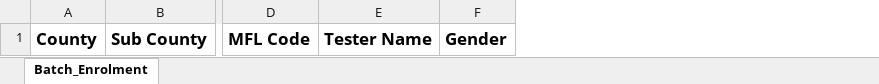
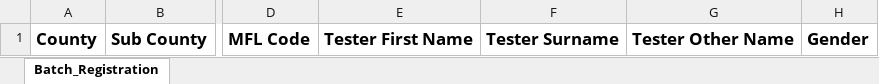
Before and after one commit to ilabafrica/rhtpt, an Excel workbook: public/Registration.xlsx, sheet Batch_Registration, drawn as a sheet; only a part is shown, gaps mark what is left out; values as stored, in another font and other column widths than the file's, no borders; removed rows and columns are numbered as before the commit, all else as after; the diff names each change by its address in the sheet, - before the commit and + after, or states it on an @@ line.

```diff
--- a/public/Registration.xlsx (sheet Batch_Registration)
+++ b/public/Registration.xlsx (sheet Batch_Registration)
-sheet tab: Batch_Enrolment
+sheet tab: Batch_Registration
-column E, row 1: Tester Name
+column E, row 1: Tester First Name
+column F, row 1: Tester Surname
+column G, row 1: Tester Other Name
```
Also changed, not shown: public/Enrollment.xlsx, 46 other files.
